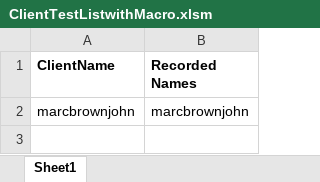
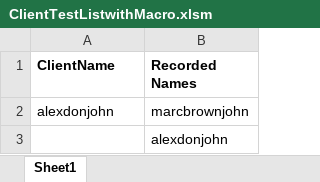
Before and after one commit to ranjitk92/ClientListTest, an Excel workbook: ClientTestListwithMacro.xlsm, sheet Sheet1, drawn as a sheet; values as stored, in another font and other column widths than the file's, no borders; the diff names each change by its address in the sheet, - before the commit and + after, or states it on an @@ line.

Commit message:
Update ClientTestListwithMacro.xlsm

```diff
--- a/ClientTestListwithMacro.xlsm (sheet Sheet1)
+++ b/ClientTestListwithMacro.xlsm (sheet Sheet1)
-A2 (ClientName): marcbrownjohn
+A2 (ClientName): alexdonjohn
+row 3:  | alexdonjohn
```
